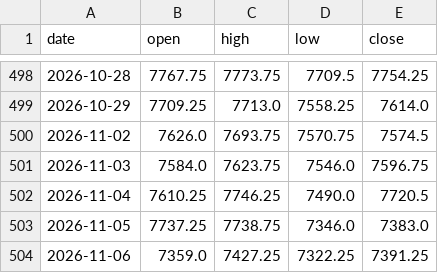
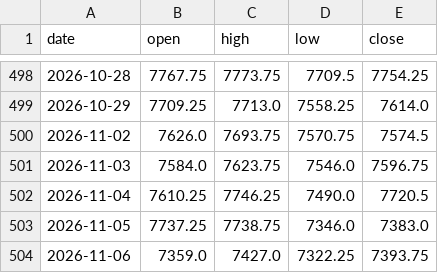
Before and after one commit to Allenvip1/G-F-U-T-2, a CSV file: data/price_es.csv, drawn as a sheet; only a part is shown, gaps mark what is left out.

```diff
--- a/data/price_es.csv
+++ b/data/price_es.csv
@@ -503,2 +503,2 @@ date,open,high,low,close
 2026-11-05,7737.25,7738.75,7346.0,7383.0
-2026-11-06,7359.0,7427.25,7322.25,7391.25
+2026-11-06,7359.0,7427.0,7322.25,7393.75
```
Also changed, not shown: data/price_nq.csv, 1 other file.
